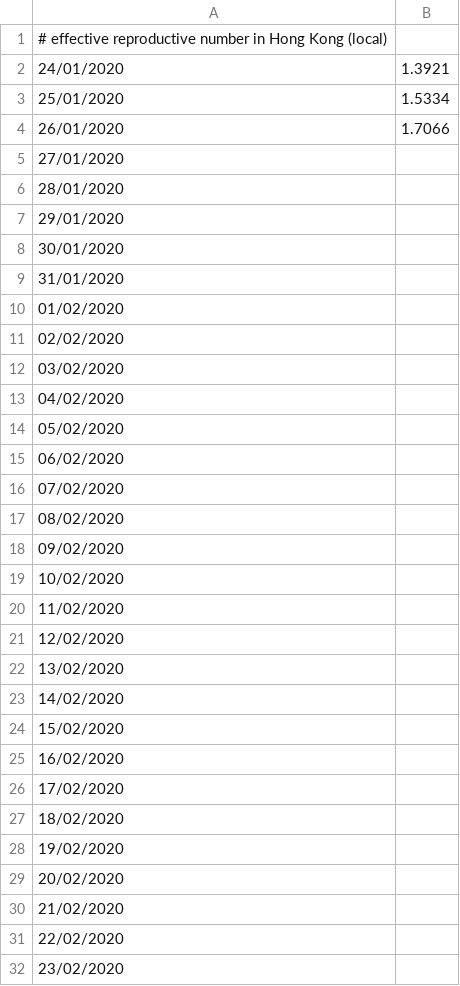
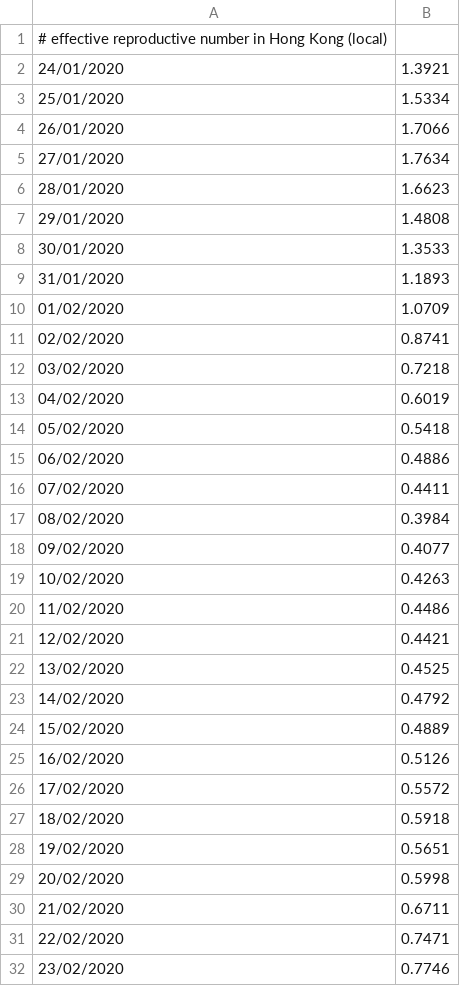
Before and after one commit to ww123w/PwC-stem-team-headache-, a CSV file: Data/effective_reproductive_local_2.csv, drawn as a sheet; only a part is shown; the diff covers the shown part only.

Commit message:
reproductive number Jan-April

```diff
--- a/Data/effective_reproductive_local_2.csv
+++ b/Data/effective_reproductive_local_2.csv
@@ -4,29 +4,29 @@
 26/01/2020,1.7066
-27/01/2020,
-28/01/2020,
-29/01/2020,
-30/01/2020,
-31/01/2020,
-01/02/2020,
-02/02/2020,
-03/02/2020,
-04/02/2020,
-05/02/2020,
-06/02/2020,
-07/02/2020,
-08/02/2020,
-09/02/2020,
-10/02/2020,
-11/02/2020,
-12/02/2020,
-13/02/2020,
-14/02/2020,
-15/02/2020,
-16/02/2020,
-17/02/2020,
-18/02/2020,
-19/02/2020,
-20/02/2020,
-21/02/2020,
-22/02/2020,
-23/02/2020,
+27/01/2020,1.7634
+28/01/2020,1.6623
+29/01/2020,1.4808
+30/01/2020,1.3533
+31/01/2020,1.1893
+01/02/2020,1.0709
+02/02/2020,0.8741
+03/02/2020,0.7218
+04/02/2020,0.6019
+05/02/2020,0.5418
+06/02/2020,0.4886
+07/02/2020,0.4411
+08/02/2020,0.3984
+09/02/2020,0.4077
+10/02/2020,0.4263
+11/02/2020,0.4486
+12/02/2020,0.4421
+13/02/2020,0.4525
+14/02/2020,0.4792
+15/02/2020,0.4889
+16/02/2020,0.5126
+17/02/2020,0.5572
+18/02/2020,0.5918
+19/02/2020,0.5651
+20/02/2020,0.5998
+21/02/2020,0.6711
+22/02/2020,0.7471
+23/02/2020,0.7746
```
Also changed, not shown: 67 edited cells elsewhere in this file.
